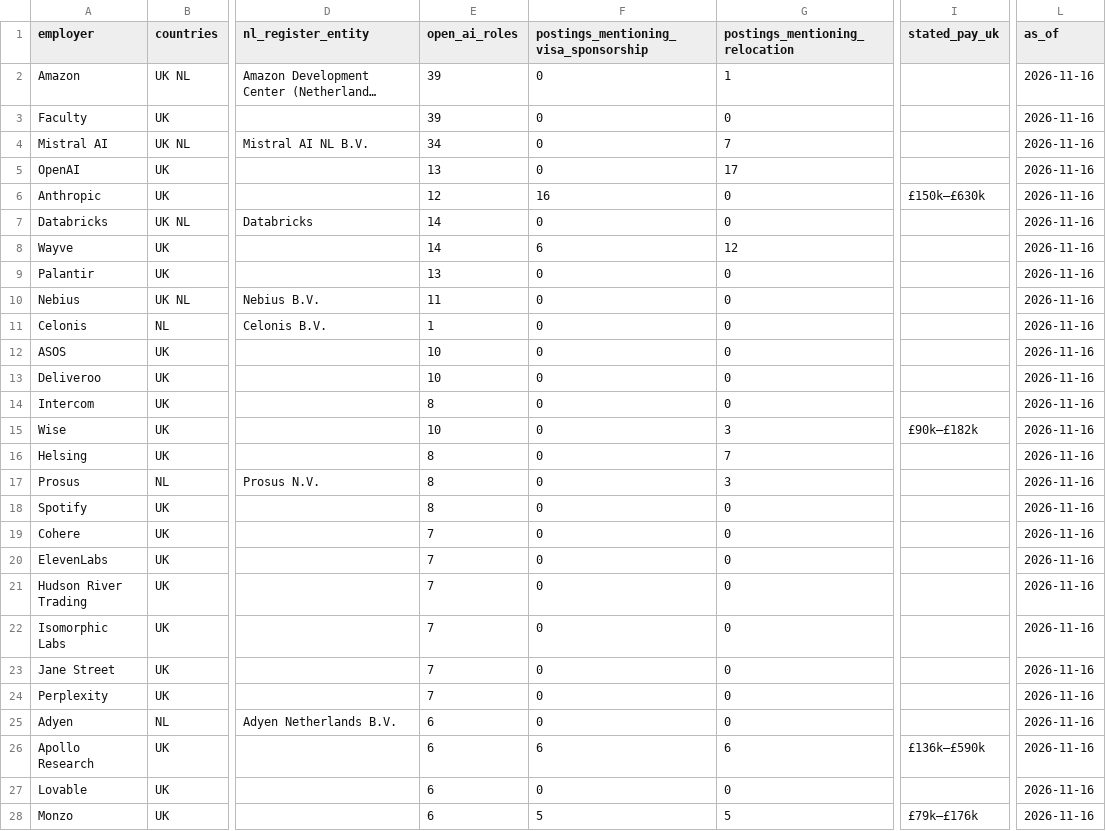
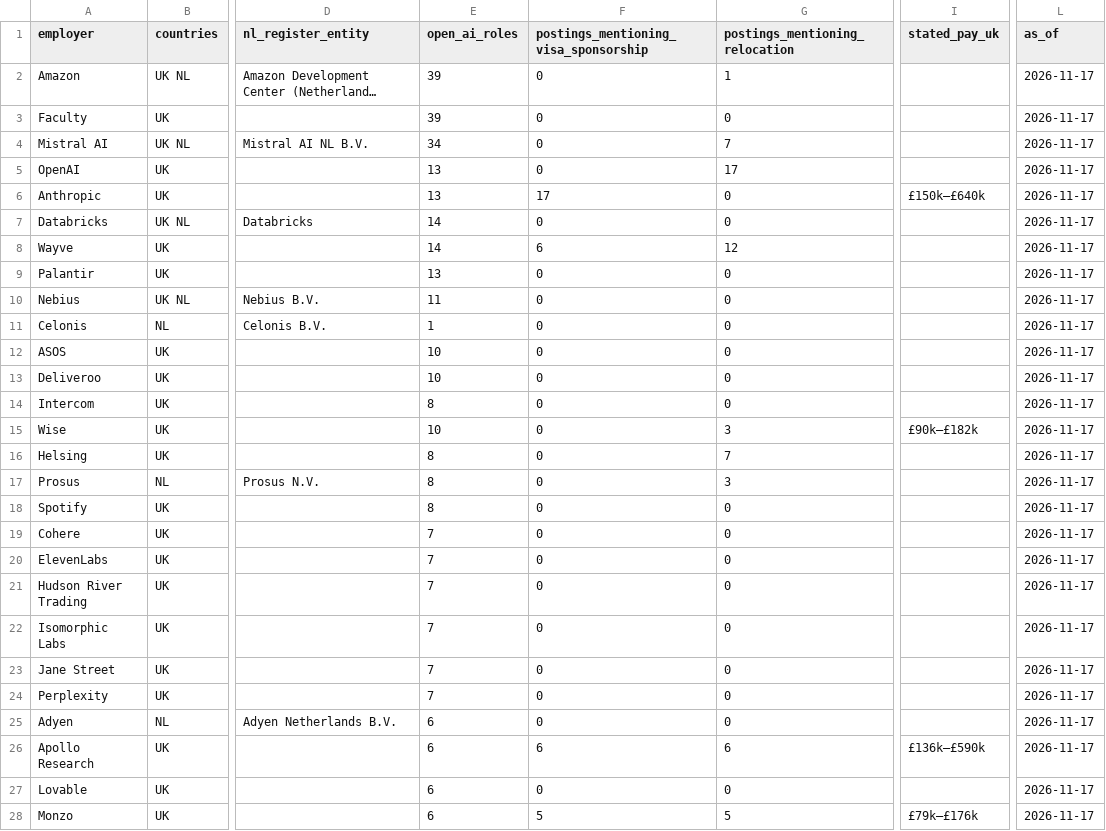
Before and after one commit to bprathamesh20/ai-jobs-uk-netherlands-visa-sponsors, a CSV file: employers.csv, drawn as a sheet; only a part is shown, gaps mark what is left out; long unchanged cells end in …; the diff covers the shown part only; the diff names each change by its address in the sheet, - before the commit and + after, or states it on an @@ line.

```diff
--- a/employers.csv
+++ b/employers.csv
-L2:L28 (as_of): 2026-11-16
+L2:L28 (as_of): 2026-11-17
-E6 (open_ai_roles): 12
+E6 (open_ai_roles): 13
-F6: 16
+F6: 17
-I6 (stated_pay_uk): £150k–£630k
+I6 (stated_pay_uk): £150k–£640k
```
Also changed, not shown: 68 edited cells elsewhere in this file, jobs.csv, 1 other file.
